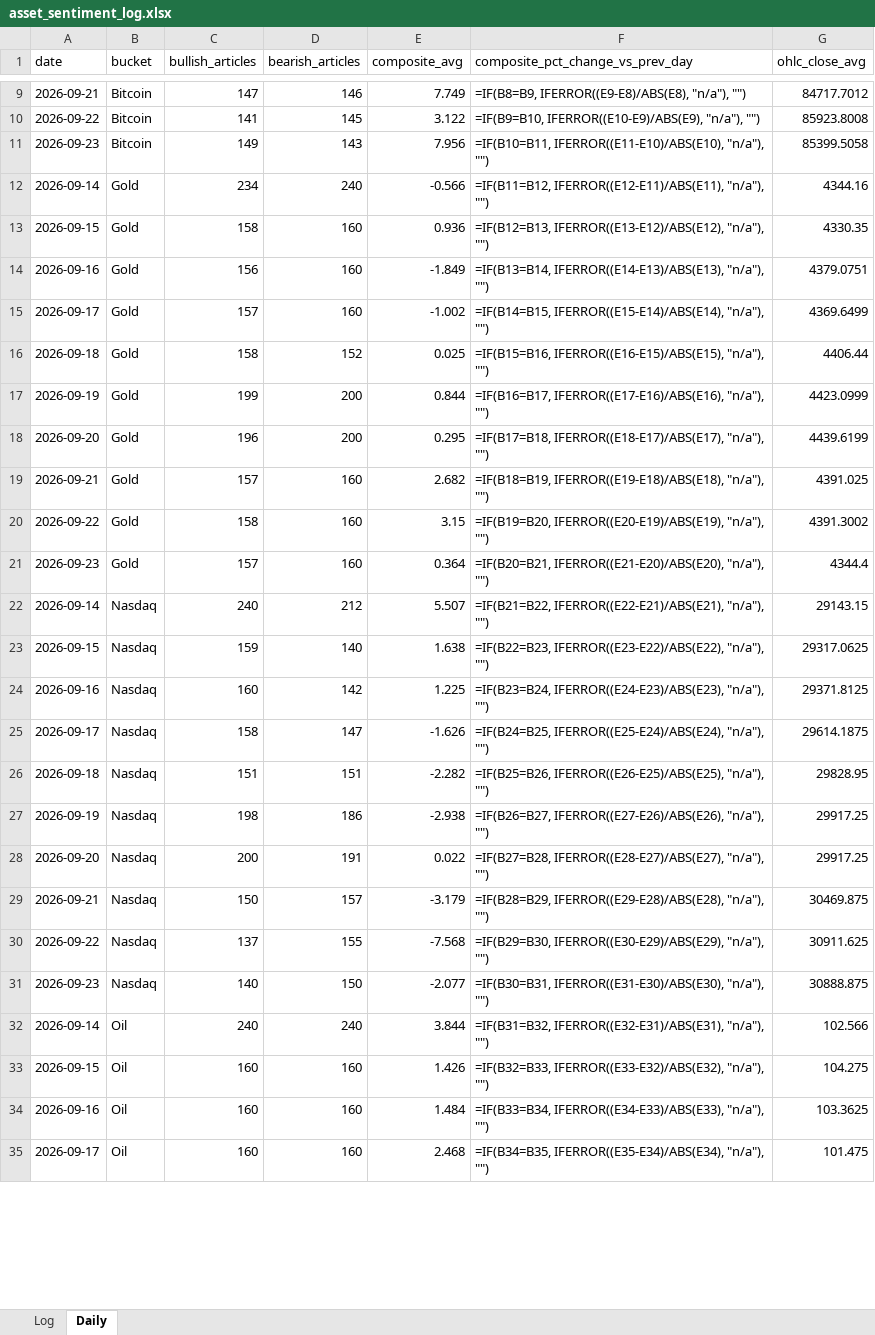
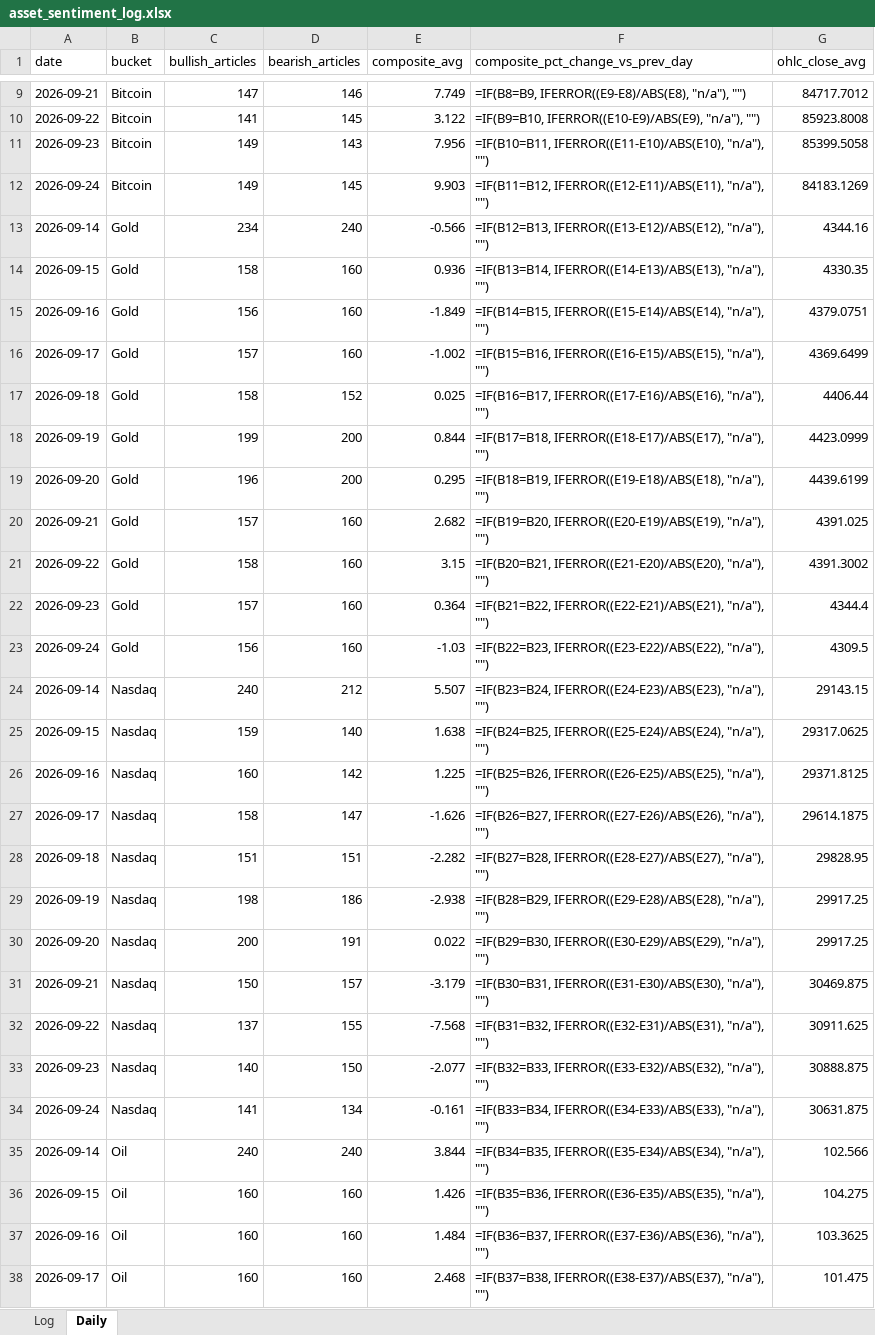
Before and after one commit to Jamesssurfer/AssetsNews_Sentiment, an Excel workbook: data/asset_sentiment_log.xlsx, sheet Daily, drawn as a sheet; only a part is shown, gaps mark what is left out; values as stored, in another font and other column widths than the file's, no borders; formulas without a stored value are shown as written; addresses are those after the commit; the diff covers the shown part only; the diff names each change by its address in the sheet, - before the commit and + after, or states it on an @@ line.

```diff
--- a/data/asset_sentiment_log.xlsx (sheet Daily)
+++ b/data/asset_sentiment_log.xlsx (sheet Daily)
+row 12: 2026-09-24 | Bitcoin | 149 | 145 | 9.903 | =IF(B11=B12, IFERROR((E12-E11)/ABS(E11), "n/a"), "") | 84183.1269
-F13 (composite_pct_change_vs_prev_day): =IF(B11=B12, IFERROR((E12-E11)/ABS(E11), "n/a"), "")
+F13 (composite_pct_change_vs_prev_day): =IF(B12=B13, IFERROR((E13-E12)/ABS(E12), "n/a"), "")
-F14 (composite_pct_change_vs_prev_day): =IF(B12=B13, IFERROR((E13-E12)/ABS(E12), "n/a"), "")
+F14 (composite_pct_change_vs_prev_day): =IF(B13=B14, IFERROR((E14-E13)/ABS(E13), "n/a"), "")
-F15 (composite_pct_change_vs_prev_day): =IF(B13=B14, IFERROR((E14-E13)/ABS(E13), "n/a"), "")
+F15 (composite_pct_change_vs_prev_day): =IF(B14=B15, IFERROR((E15-E14)/ABS(E14), "n/a"), "")
-F16 (composite_pct_change_vs_prev_day): =IF(B14=B15, IFERROR((E15-E14)/ABS(E14), "n/a"), "")
+F16 (composite_pct_change_vs_prev_day): =IF(B15=B16, IFERROR((E16-E15)/ABS(E15), "n/a"), "")
-F17 (composite_pct_change_vs_prev_day): =IF(B15=B16, IFERROR((E16-E15)/ABS(E15), "n/a"), "")
+F17 (composite_pct_change_vs_prev_day): =IF(B16=B17, IFERROR((E17-E16)/ABS(E16), "n/a"), "")
-F18 (composite_pct_change_vs_prev_day): =IF(B16=B17, IFERROR((E17-E16)/ABS(E16), "n/a"), "")
+F18 (composite_pct_change_vs_prev_day): =IF(B17=B18, IFERROR((E18-E17)/ABS(E17), "n/a"), "")
-F19 (composite_pct_change_vs_prev_day): =IF(B17=B18, IFERROR((E18-E17)/ABS(E17), "n/a"), "")
+F19 (composite_pct_change_vs_prev_day): =IF(B18=B19, IFERROR((E19-E18)/ABS(E18), "n/a"), "")
-F20 (composite_pct_change_vs_prev_day): =IF(B18=B19, IFERROR((E19-E18)/ABS(E18), "n/a"), "")
+F20 (composite_pct_change_vs_prev_day): =IF(B19=B20, IFERROR((E20-E19)/ABS(E19), "n/a"), "")
-F21 (composite_pct_change_vs_prev_day): =IF(B19=B20, IFERROR((E20-E19)/ABS(E19), "n/a"), "")
+F21 (composite_pct_change_vs_prev_day): =IF(B20=B21, IFERROR((E21-E20)/ABS(E20), "n/a"), "")
-F22 (composite_pct_change_vs_prev_day): =IF(B20=B21, IFERROR((E21-E20)/ABS(E20), "n/a"), "")
+F22 (composite_pct_change_vs_prev_day): =IF(B21=B22, IFERROR((E22-E21)/ABS(E21), "n/a"), "")
+row 23: 2026-09-24 | Gold | 156 | 160 | -1.03 | =IF(B22=B23, IFERROR((E23-E22)/ABS(E22), "n/a"), "") | 4309.5
-F24 (composite_pct_change_vs_prev_day): =IF(B21=B22, IFERROR((E22-E21)/ABS(E21), "n/a"), "")
+F24 (composite_pct_change_vs_prev_day): =IF(B23=B24, IFERROR((E24-E23)/ABS(E23), "n/a"), "")
-F25 (composite_pct_change_vs_prev_day): =IF(B22=B23, IFERROR((E23-E22)/ABS(E22), "n/a"), "")
+F25 (composite_pct_change_vs_prev_day): =IF(B24=B25, IFERROR((E25-E24)/ABS(E24), "n/a"), "")
-F26 (composite_pct_change_vs_prev_day): =IF(B23=B24, IFERROR((E24-E23)/ABS(E23), "n/a"), "")
+F26 (composite_pct_change_vs_prev_day): =IF(B25=B26, IFERROR((E26-E25)/ABS(E25), "n/a"), "")
-F27 (composite_pct_change_vs_prev_day): =IF(B24=B25, IFERROR((E25-E24)/ABS(E24), "n/a"), "")
+F27 (composite_pct_change_vs_prev_day): =IF(B26=B27, IFERROR((E27-E26)/ABS(E26), "n/a"), "")
-F28 (composite_pct_change_vs_prev_day): =IF(B25=B26, IFERROR((E26-E25)/ABS(E25), "n/a"), "")
+F28 (composite_pct_change_vs_prev_day): =IF(B27=B28, IFERROR((E28-E27)/ABS(E27), "n/a"), "")
-F29 (composite_pct_change_vs_prev_day): =IF(B26=B27, IFERROR((E27-E26)/ABS(E26), "n/a"), "")
+F29 (composite_pct_change_vs_prev_day): =IF(B28=B29, IFERROR((E29-E28)/ABS(E28), "n/a"), "")
-F30 (composite_pct_change_vs_prev_day): =IF(B27=B28, IFERROR((E28-E27)/ABS(E27), "n/a"), "")
+F30 (composite_pct_change_vs_prev_day): =IF(B29=B30, IFERROR((E30-E29)/ABS(E29), "n/a"), "")
-F31 (composite_pct_change_vs_prev_day): =IF(B28=B29, IFERROR((E29-E28)/ABS(E28), "n/a"), "")
+F31 (composite_pct_change_vs_prev_day): =IF(B30=B31, IFERROR((E31-E30)/ABS(E30), "n/a"), "")
-F32 (composite_pct_change_vs_prev_day): =IF(B29=B30, IFERROR((E30-E29)/ABS(E29), "n/a"), "")
+F32 (composite_pct_change_vs_prev_day): =IF(B31=B32, IFERROR((E32-E31)/ABS(E31), "n/a"), "")
-F33 (composite_pct_change_vs_prev_day): =IF(B30=B31, IFERROR((E31-E30)/ABS(E30), "n/a"), "")
+F33 (composite_pct_change_vs_prev_day): =IF(B32=B33, IFERROR((E33-E32)/ABS(E32), "n/a"), "")
+row 34: 2026-09-24 | Nasdaq | 141 | 134 | -0.161 | =IF(B33=B34, IFERROR((E34-E33)/ABS(E33), "n/a"), "") | 30631.875
-F35 (composite_pct_change_vs_prev_day): =IF(B31=B32, IFERROR((E32-E31)/ABS(E31), "n/a"), "")
+F35 (composite_pct_change_vs_prev_day): =IF(B34=B35, IFERROR((E35-E34)/ABS(E34), "n/a"), "")
-F36 (composite_pct_change_vs_prev_day): =IF(B32=B33, IFERROR((E33-E32)/ABS(E32), "n/a"), "")
+F36 (composite_pct_change_vs_prev_day): =IF(B35=B36, IFERROR((E36-E35)/ABS(E35), "n/a"), "")
-F37 (composite_pct_change_vs_prev_day): =IF(B33=B34, IFERROR((E34-E33)/ABS(E33), "n/a"), "")
+F37 (composite_pct_change_vs_prev_day): =IF(B36=B37, IFERROR((E37-E36)/ABS(E36), "n/a"), "")
-F38 (composite_pct_change_vs_prev_day): =IF(B34=B35, IFERROR((E35-E34)/ABS(E34), "n/a"), "")
+F38 (composite_pct_change_vs_prev_day): =IF(B37=B38, IFERROR((E38-E37)/ABS(E37), "n/a"), "")
```
Also changed, not shown: 3 added rows and 26 edited cells elsewhere in this sheet, 1 other file.
